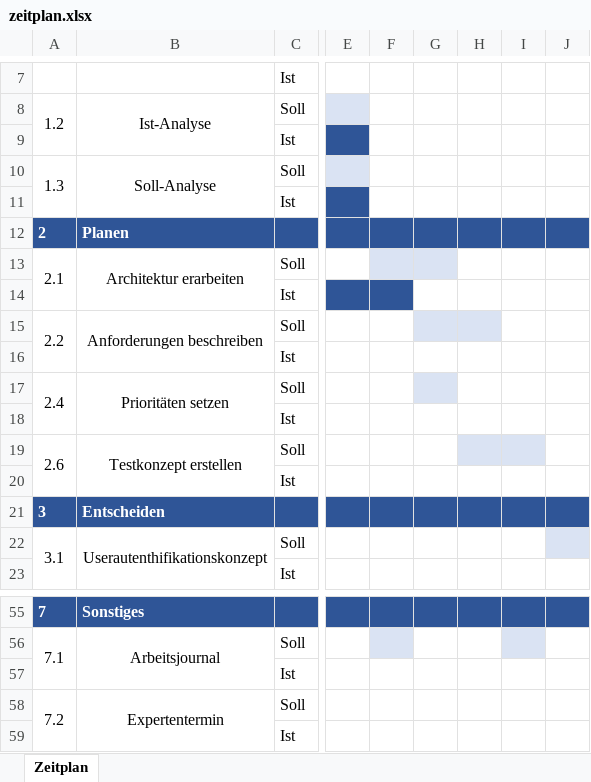
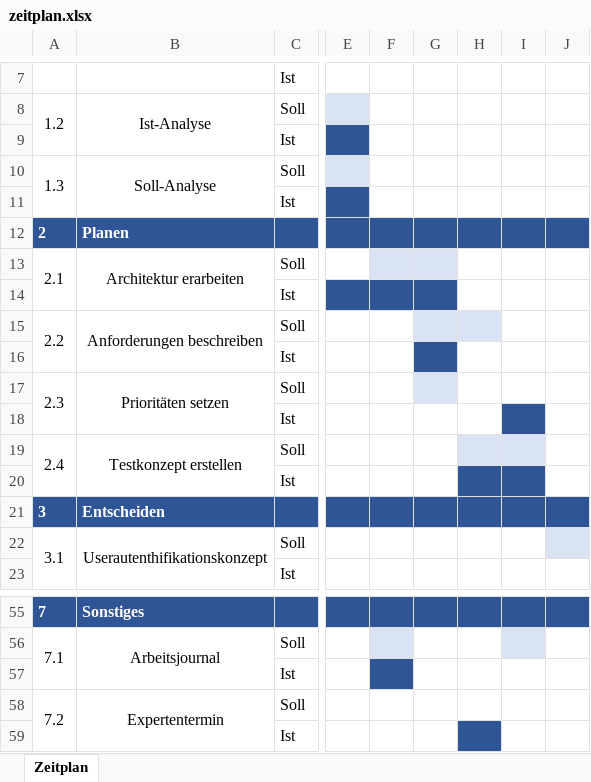
Before and after one commit to LordMcFungus/Probe-IPA, an Excel workbook: dokumentation/zeitplan.xlsx, sheet Zeitplan, drawn as a sheet; only a part is shown, gaps mark what is left out; values as stored, in another font and other column widths than the file's, no borders; the diff names each change by its address in the sheet, - before the commit and + after, or states it on an @@ line.

```diff
--- a/dokumentation/zeitplan.xlsx (sheet Zeitplan)
+++ b/dokumentation/zeitplan.xlsx (sheet Zeitplan)
-G14 fill: none
+G14 fill: #2F5597
-G16 fill: none
+G16 fill: #2F5597
-A17: 2.4
+A17: 2.3
-I18 fill: none
+I18 fill: #2F5597
-A19: 2.6
+A19: 2.4
-H20:I20 fill: none
+H20:I20 fill: #2F5597
-F57 fill: none
+F57 fill: #2F5597
-H59 fill: none
+H59 fill: #2F5597
```
Also changed, not shown: 2 other files.
